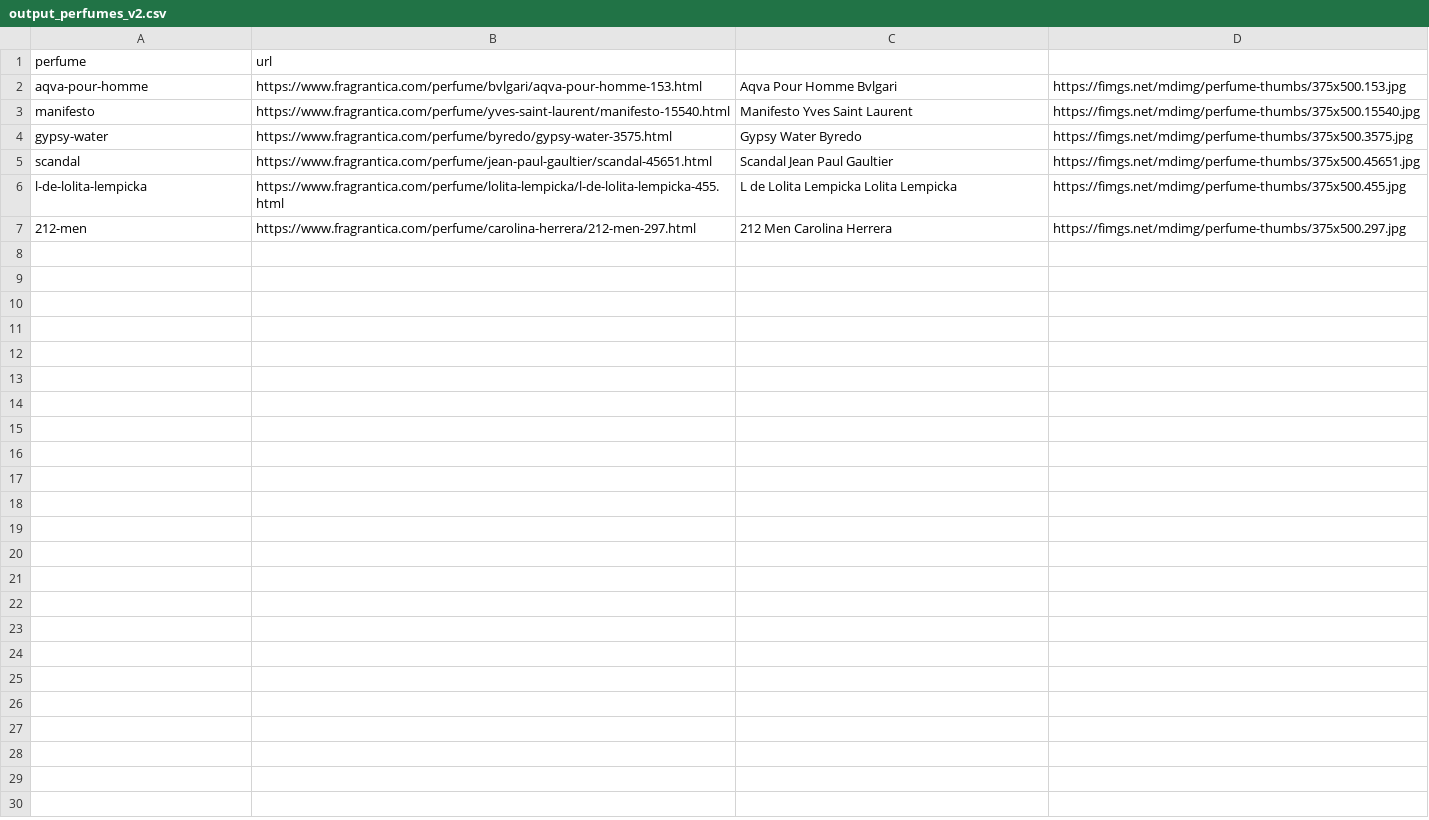
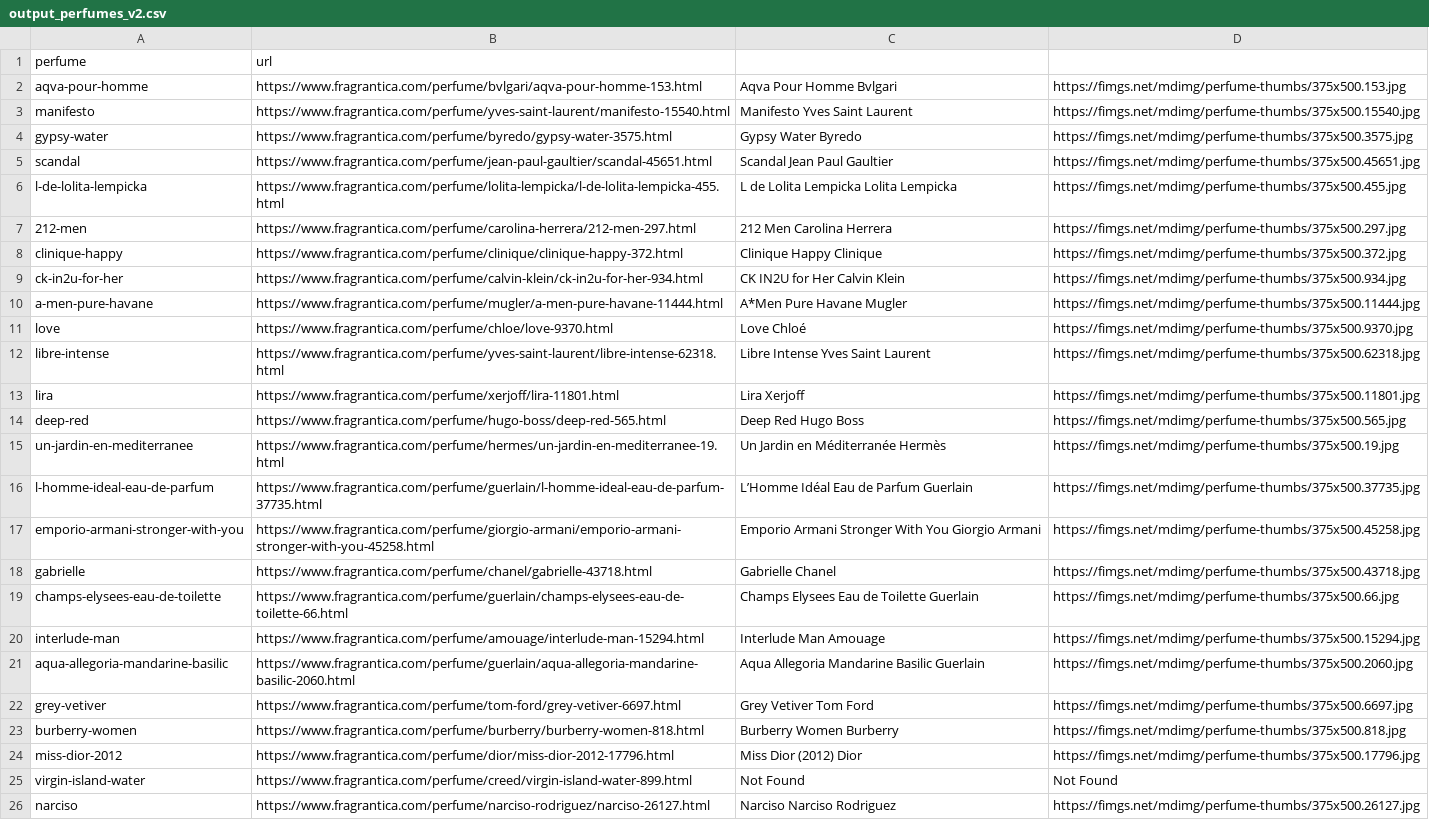
Before and after one commit to tommybrahhh/frag, a CSV file: output_perfumes_v2.csv, drawn as a sheet.

```diff
--- a/output_perfumes_v2.csv
+++ b/output_perfumes_v2.csv
@@ -7 +7,20 @@ l-de-lolita-lempicka;https://www.fragrantica.com/perfume/lolita-lempicka/l-de-lo
 212-men;https://www.fragrantica.com/perfume/carolina-herrera/212-men-297.html;212 Men Carolina Herrera;https://fimgs.net/mdimg/perfume-thumbs/375x500.297.jpg
+clinique-happy;https://www.fragrantica.com/perfume/clinique/clinique-happy-372.html;Clinique Happy Clinique;https://fimgs.net/mdimg/perfume-thumbs/375x500.372.jpg
+ck-in2u-for-her;https://www.fragrantica.com/perfume/calvin-klein/ck-in2u-for-her-934.html;CK IN2U for Her Calvin Klein;https://fimgs.net/mdimg/perfume-thumbs/375x500.934.jpg
+a-men-pure-havane;https://www.fragrantica.com/perfume/mugler/a-men-pure-havane-11444.html;A*Men Pure Havane Mugler;https://fimgs.net/mdimg/perfume-thumbs/375x500.11444.jpg
+love;https://www.fragrantica.com/perfume/chloe/love-9370.html;Love Chloé;https://fimgs.net/mdimg/perfume-thumbs/375x500.9370.jpg
+libre-intense;https://www.fragrantica.com/perfume/yves-saint-laurent/libre-intense-62318.html;Libre Intense Yves Saint Laurent;https://fimgs.net/mdimg/perfume-thumbs/375x500.62318.jpg
+lira;https://www.fragrantica.com/perfume/xerjoff/lira-11801.html;Lira Xerjoff;https://fimgs.net/mdimg/perfume-thumbs/375x500.11801.jpg
+deep-red;https://www.fragrantica.com/perfume/hugo-boss/deep-red-565.html;Deep Red Hugo Boss;https://fimgs.net/mdimg/perfume-thumbs/375x500.565.jpg
+un-jardin-en-mediterranee;https://www.fragrantica.com/perfume/hermes/un-jardin-en-mediterranee-19.html;Un Jardin en Méditerranée Hermès;https://fimgs.net/mdimg/perfume-thumbs/375x500.19.jpg
+l-homme-ideal-eau-de-parfum;https://www.fragrantica.com/perfume/guerlain/l-homme-ideal-eau-de-parfum-37735.html;L’Homme Idéal Eau de Parfum Guerlain;https://fimgs.net/mdimg/perfume-thumbs/375x500.37735.jpg
+emporio-armani-stronger-with-you;https://www.fragrantica.com/perfume/giorgio-armani/emporio-armani-stronger-with-you-45258.html;Emporio Armani Stronger With You Giorgio Armani;https://fimgs.net/mdimg/perfume-thumbs/375x500.45258.jpg
+gabrielle;https://www.fragrantica.com/perfume/chanel/gabrielle-43718.html;Gabrielle Chanel;https://fimgs.net/mdimg/perfume-thumbs/375x500.43718.jpg
+champs-elysees-eau-de-toilette;https://www.fragrantica.com/perfume/guerlain/champs-elysees-eau-de-toilette-66.html;Champs Elysees Eau de Toilette Guerlain;https://fimgs.net/mdimg/perfume-thumbs/375x500.66.jpg
+interlude-man;https://www.fragrantica.com/perfume/amouage/interlude-man-15294.html;Interlude Man Amouage;https://fimgs.net/mdimg/perfume-thumbs/375x500.15294.jpg
+aqua-allegoria-mandarine-basilic;https://www.fragrantica.com/perfume/guerlain/aqua-allegoria-mandarine-basilic-2060.html;Aqua Allegoria Mandarine Basilic Guerlain;https://fimgs.net/mdimg/perfume-thumbs/375x500.2060.jpg
+grey-vetiver;https://www.fragrantica.com/perfume/tom-ford/grey-vetiver-6697.html;Grey Vetiver Tom Ford;https://fimgs.net/mdimg/perfume-thumbs/375x500.6697.jpg
+burberry-women;https://www.fragrantica.com/perfume/burberry/burberry-women-818.html;Burberry Women Burberry;https://fimgs.net/mdimg/perfume-thumbs/375x500.818.jpg
+miss-dior-2012;https://www.fragrantica.com/perfume/dior/miss-dior-2012-17796.html;Miss Dior (2012) Dior;https://fimgs.net/mdimg/perfume-thumbs/375x500.17796.jpg
+virgin-island-water;https://www.fragrantica.com/perfume/creed/virgin-island-water-899.html;Not Found;Not Found
+narciso;https://www.fragrantica.com/perfume/narciso-rodriguez/narciso-26127.html;Narciso  Narciso Rodriguez;https://fimgs.net/mdimg/perfume-thumbs/375x500.26127.jpg
```
Also changed, not shown: perfumes.csv, 6 other files.
